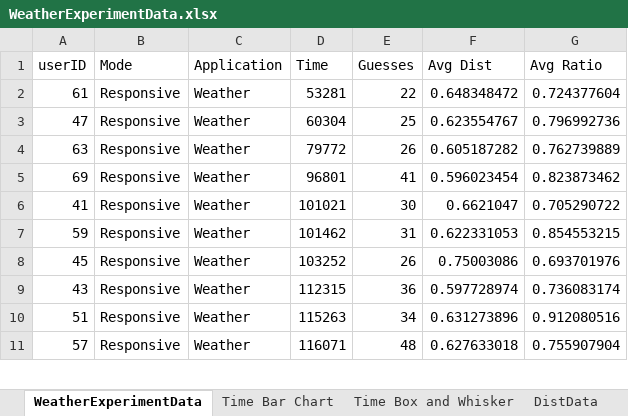
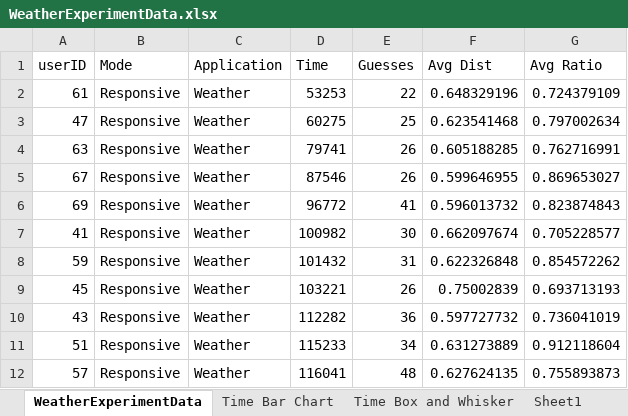
Before and after one commit to abbywysopal/ResponsiveAR, an Excel workbook: DataCollection/WeatherExperimentData.xlsx, sheet WeatherExperimentData, drawn as a sheet; only a part is shown; values as stored, in another font and other column widths than the file's, no borders; addresses are those after the commit; the diff covers the shown part only; the diff names each change by its address in the sheet, - before the commit and + after, or states it on an @@ line.

```diff
--- a/DataCollection/WeatherExperimentData.xlsx (sheet WeatherExperimentData)
+++ b/DataCollection/WeatherExperimentData.xlsx (sheet WeatherExperimentData)
+sheet tab: Sheet1
-D2 (Time): 53281
+D2 (Time): 53253
-F2 (Avg Dist): 0.648348472
+F2 (Avg Dist): 0.648329196
-G2 (Avg Ratio): 0.724377604
+G2 (Avg Ratio): 0.724379109
-D3 (Time): 60304
+D3 (Time): 60275
-F3 (Avg Dist): 0.623554767
+F3 (Avg Dist): 0.623541468
-G3 (Avg Ratio): 0.796992736
+G3 (Avg Ratio): 0.797002634
-D4 (Time): 79772
+D4 (Time): 79741
-F4 (Avg Dist): 0.605187282
+F4 (Avg Dist): 0.605188285
-G4 (Avg Ratio): 0.762739889
+G4 (Avg Ratio): 0.762716991
+row 5: 67 | Responsive | Weather | 87546 | 26 | 0.599646955 | 0.869653027
-D6 (Time): 96801
+D6 (Time): 96772
-F6 (Avg Dist): 0.596023454
+F6 (Avg Dist): 0.596013732
-G6 (Avg Ratio): 0.823873462
+G6 (Avg Ratio): 0.823874843
-D7 (Time): 101021
+D7 (Time): 100982
-F7 (Avg Dist): 0.6621047
+F7 (Avg Dist): 0.662097674
-G7 (Avg Ratio): 0.705290722
+G7 (Avg Ratio): 0.705228577
-D8 (Time): 101462
+D8 (Time): 101432
-F8 (Avg Dist): 0.622331053
+F8 (Avg Dist): 0.622326848
-G8 (Avg Ratio): 0.854553215
+G8 (Avg Ratio): 0.854572262
-D9 (Time): 103252
+D9 (Time): 103221
-F9 (Avg Dist): 0.75003086
+F9 (Avg Dist): 0.75002839
-G9 (Avg Ratio): 0.693701976
+G9 (Avg Ratio): 0.693713193
-D10 (Time): 112315
+D10 (Time): 112282
-F10 (Avg Dist): 0.597728974
+F10 (Avg Dist): 0.597727732
-G10 (Avg Ratio): 0.736083174
+G10 (Avg Ratio): 0.736041019
-D11 (Time): 115263
+D11 (Time): 115233
-F11 (Avg Dist): 0.631273896
+F11 (Avg Dist): 0.631273889
-G11 (Avg Ratio): 0.912080516
+G11 (Avg Ratio): 0.912118604
-D12 (Time): 116071
+D12 (Time): 116041
-F12 (Avg Dist): 0.627633018
+F12 (Avg Dist): 0.627624135
-G12 (Avg Ratio): 0.755907904
+G12 (Avg Ratio): 0.755893873
```
Also changed, not shown: 1 added row, 1 removed row and 93 edited cells elsewhere in this sheet, charts or pictures, DataCollection/ArticleExperimentData.xlsx, DataCollection/ArticleTasksExperimentData.xlsx, 19 other files.
